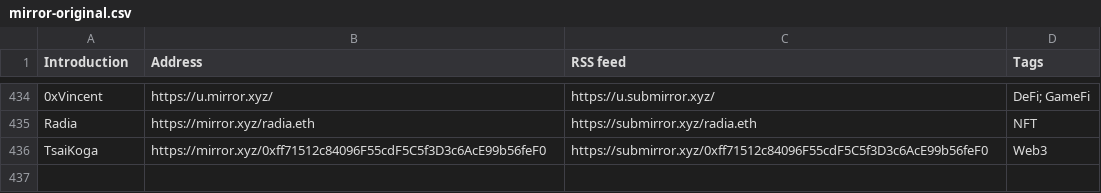
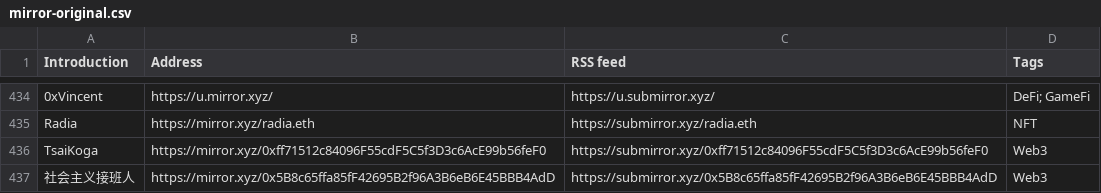
Before and after one commit to dbarobin/awesome-mirror, a CSV file: mirror-original.csv, drawn as a sheet; only a part is shown, gaps mark what is left out.

```diff
--- a/mirror-original.csv
+++ b/mirror-original.csv
@@ -436 +436,2 @@ Radia, https://mirror.xyz/radia.eth, https://submirror.xyz/radia.eth, NFT
 TsaiKoga, https://mirror.xyz/0xff71512c84096F55cdF5C5f3D3c6AcE99b56feF0, https://submirror.xyz/0xff71512c84096F55cdF5C5f3D3c6AcE99b56feF0, Web3
+社会主义接班人, https://mirror.xyz/0x5B8c65ffa85fF42695B2f96A3B6eB6E45BBB4AdD, https://submirror.xyz/0x5B8c65ffa85fF42695B2f96A3B6eB6E45BBB4AdD, Web3
```
Also changed, not shown: mirror-original-langs.csv.
